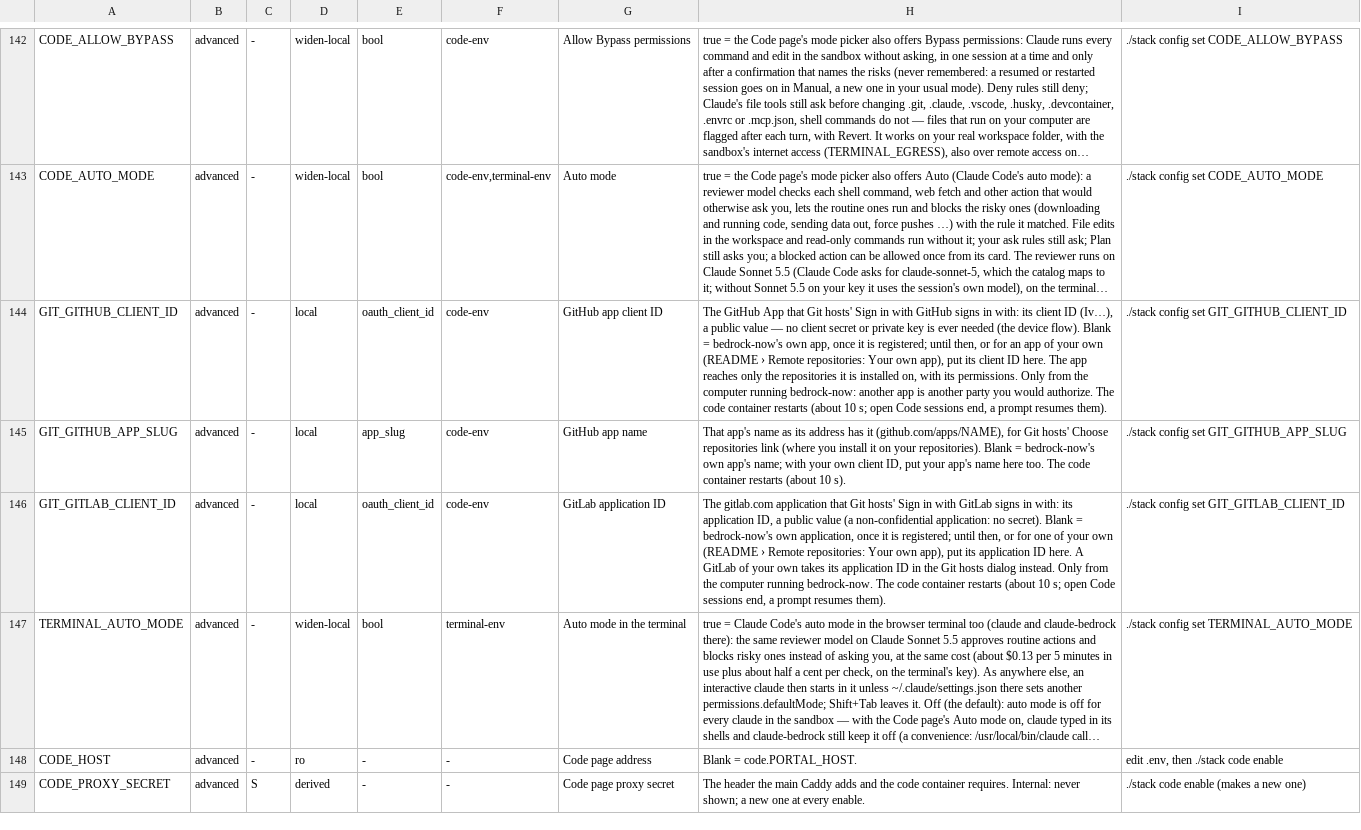
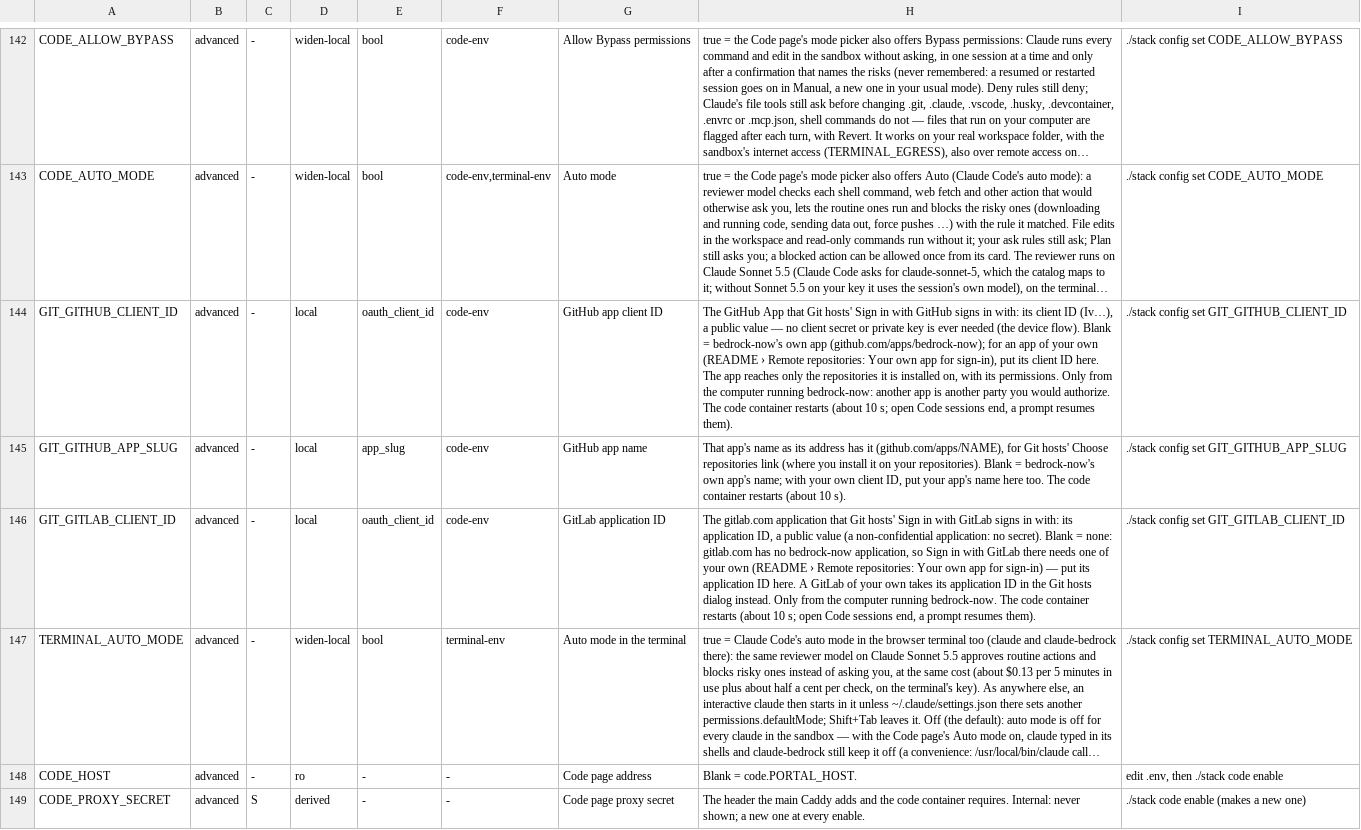
Before and after one commit to JongoDB-Labs/bedrock-now, a TSV file: catalog/settings.tsv, drawn as a sheet; only a part is shown, gaps mark what is left out; long unchanged cells end in …; the diff names each change by its address in the sheet, - before the commit and + after, or states it on an @@ line.

```diff
--- a/catalog/settings.tsv
+++ b/catalog/settings.tsv
-H144: …bedrock-now's own app, once it is registered; until then, or for an app of your own (README › Remote repositories: Your own app), put its…
+H144: …bedrock-now's own app (github.com/apps/bedrock-now); for an app of your own (README › Remote repositories: Your own app for sign-in), put its…
-H146: …Blank = bedrock-now's own application, once it is registered; until then, or for one of your own (README › Remote repositories: Your own app), put its…
+H146: …Blank = none: gitlab.com has no bedrock-now application, so Sign in with GitLab there needs one of your own (README › Remote repositories: Your own app for sign-in) — put its…
```
Also changed, not shown: catalog/settings-layout.tsv, 12 other files.
